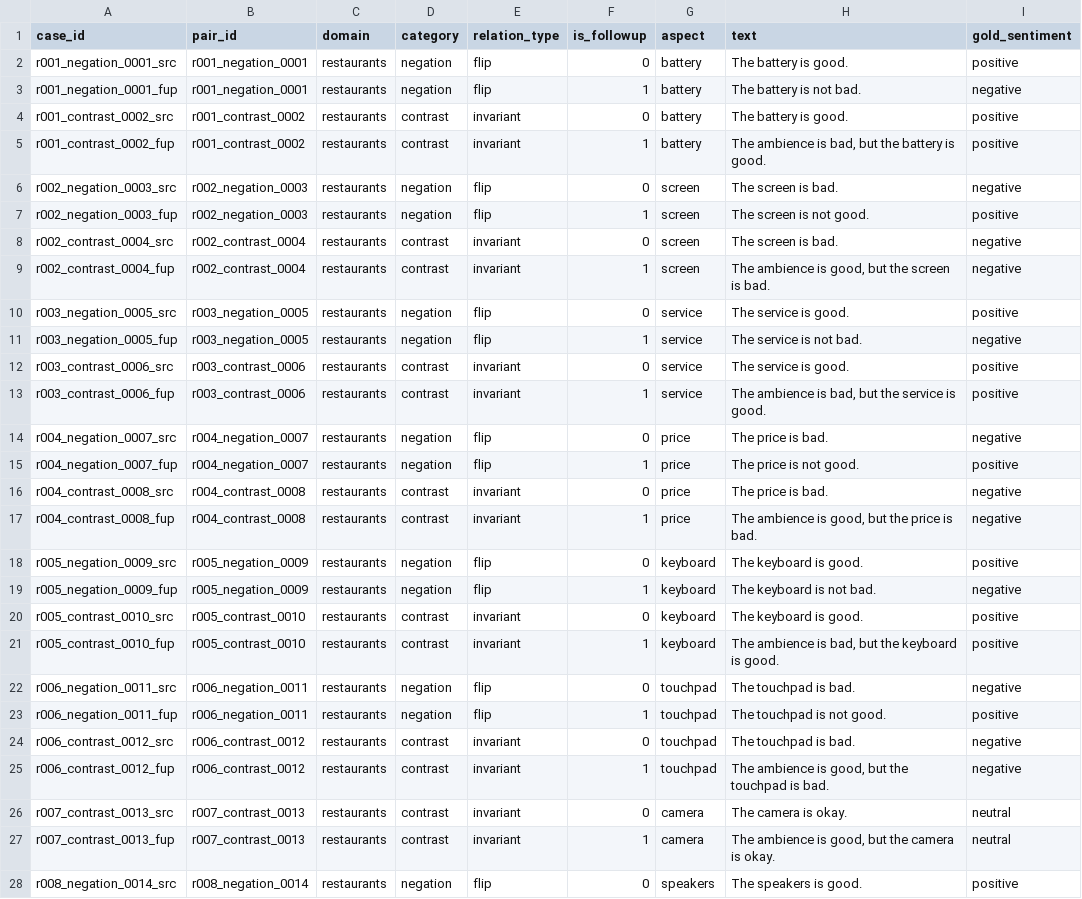
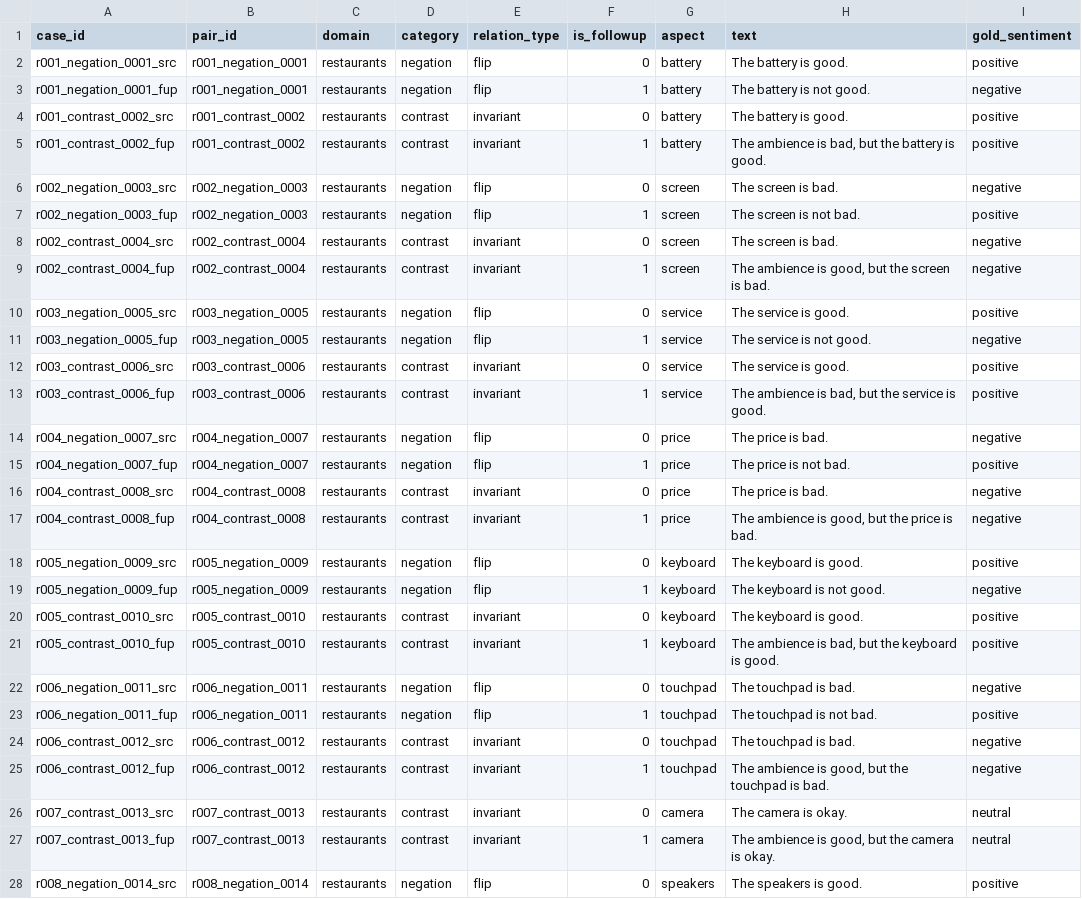
Before and after one commit to AuroraGao-25/AutoResearch-Copilot, a CSV file: experiments/h1-negation-contrast-diagnostics/results/absa_rts_eval.csv, drawn as a sheet; only a part is shown; the diff covers the shown part only.

Commit message:
Upload h1_colab_runner_v2 results from Google Colab

```diff
--- a/experiments/h1-negation-contrast-diagnostics/results/absa_rts_eval.csv
+++ b/experiments/h1-negation-contrast-diagnostics/results/absa_rts_eval.csv
@@ -2,3 +2,3 @@ case_id,pair_id,domain,category,relation_type,is_followup,aspect,text,gold_senti
 r001_negation_0001_src,r001_negation_0001,restaurants,negation,flip,0,battery,The battery is good.,positive
-r001_negation_0001_fup,r001_negation_0001,restaurants,negation,flip,1,battery,The battery is not bad.,negative
+r001_negation_0001_fup,r001_negation_0001,restaurants,negation,flip,1,battery,The battery is not good.,negative
 r001_contrast_0002_src,r001_contrast_0002,restaurants,contrast,invariant,0,battery,The battery is good.,positive
@@ -6,3 +6,3 @@ r001_contrast_0002_fup,r001_contrast_0002,restaurants,contrast,invariant,1,batte
 r002_negation_0003_src,r002_negation_0003,restaurants,negation,flip,0,screen,The screen is bad.,negative
-r002_negation_0003_fup,r002_negation_0003,restaurants,negation,flip,1,screen,The screen is not good.,positive
+r002_negation_0003_fup,r002_negation_0003,restaurants,negation,flip,1,screen,The screen is not bad.,positive
 r002_contrast_0004_src,r002_contrast_0004,restaurants,contrast,invariant,0,screen,The screen is bad.,negative
@@ -10,3 +10,3 @@ r002_contrast_0004_fup,r002_contrast_0004,restaurants,contrast,invariant,1,scree
 r003_negation_0005_src,r003_negation_0005,restaurants,negation,flip,0,service,The service is good.,positive
-r003_negation_0005_fup,r003_negation_0005,restaurants,negation,flip,1,service,The service is not bad.,negative
+r003_negation_0005_fup,r003_negation_0005,restaurants,negation,flip,1,service,The service is not good.,negative
 r003_contrast_0006_src,r003_contrast_0006,restaurants,contrast,invariant,0,service,The service is good.,positive
@@ -14,3 +14,3 @@ r003_contrast_0006_fup,r003_contrast_0006,restaurants,contrast,invariant,1,servi
 r004_negation_0007_src,r004_negation_0007,restaurants,negation,flip,0,price,The price is bad.,negative
-r004_negation_0007_fup,r004_negation_0007,restaurants,negation,flip,1,price,The price is not good.,positive
+r004_negation_0007_fup,r004_negation_0007,restaurants,negation,flip,1,price,The price is not bad.,positive
 r004_contrast_0008_src,r004_contrast_0008,restaurants,contrast,invariant,0,price,The price is bad.,negative
@@ -18,3 +18,3 @@ r004_contrast_0008_fup,r004_contrast_0008,restaurants,contrast,invariant,1,price
 r005_negation_0009_src,r005_negation_0009,restaurants,negation,flip,0,keyboard,The keyboard is good.,positive
-r005_negation_0009_fup,r005_negation_0009,restaurants,negation,flip,1,keyboard,The keyboard is not bad.,negative
+r005_negation_0009_fup,r005_negation_0009,restaurants,negation,flip,1,keyboard,The keyboard is not good.,negative
 r005_contrast_0010_src,r005_contrast_0010,restaurants,contrast,invariant,0,keyboard,The keyboard is good.,positive
@@ -22,3 +22,3 @@ r005_contrast_0010_fup,r005_contrast_0010,restaurants,contrast,invariant,1,keybo
 r006_negation_0011_src,r006_negation_0011,restaurants,negation,flip,0,touchpad,The touchpad is bad.,negative
-r006_negation_0011_fup,r006_negation_0011,restaurants,negation,flip,1,touchpad,The touchpad is not good.,positive
+r006_negation_0011_fup,r006_negation_0011,restaurants,negation,flip,1,touchpad,The touchpad is not bad.,positive
 r006_contrast_0012_src,r006_contrast_0012,restaurants,contrast,invariant,0,touchpad,The touchpad is bad.,negative
```
Also changed, not shown: 3 edited cells elsewhere in this file, experiments/h1-negation-contrast-diagnostics/results/a1_predictions.csv, experiments/h1-negation-contrast-diagnostics/results/absa_rts_pairs.csv, 3 other files.
